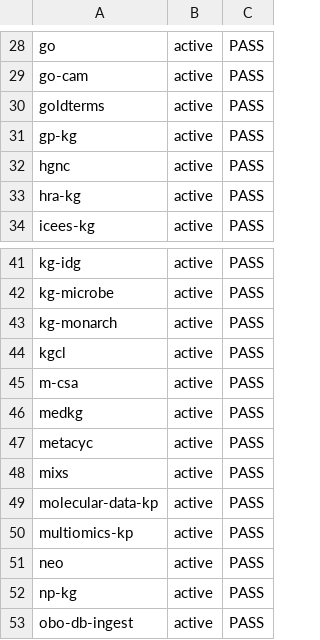
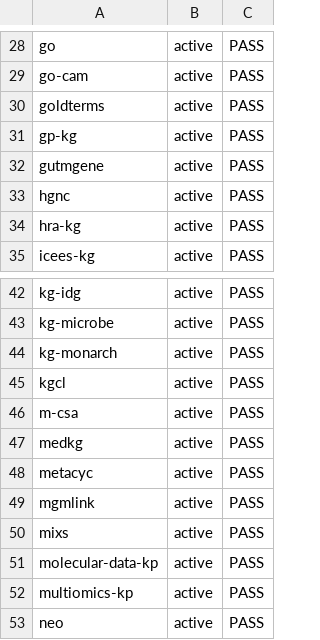
Before and after one commit to Knowledge-Graph-Hub/kg-registry, a CSV file: reports/metadata-grid.csv, drawn as a sheet; only a part is shown, gaps mark what is left out; the shorter side is filled out with more unchanged rows.

```diff
--- a/reports/metadata-grid.csv
+++ b/reports/metadata-grid.csv
@@ -31,2 +31,3 @@ goldterms,active,PASS
 gp-kg,active,PASS
+gutmgene,active,PASS
 hgnc,active,PASS
@@ -47,2 +48,3 @@ medkg,active,PASS
 metacyc,active,PASS
+mgmlink,active,PASS
 mixs,active,PASS
```
Also changed, not shown: 8 other files.
